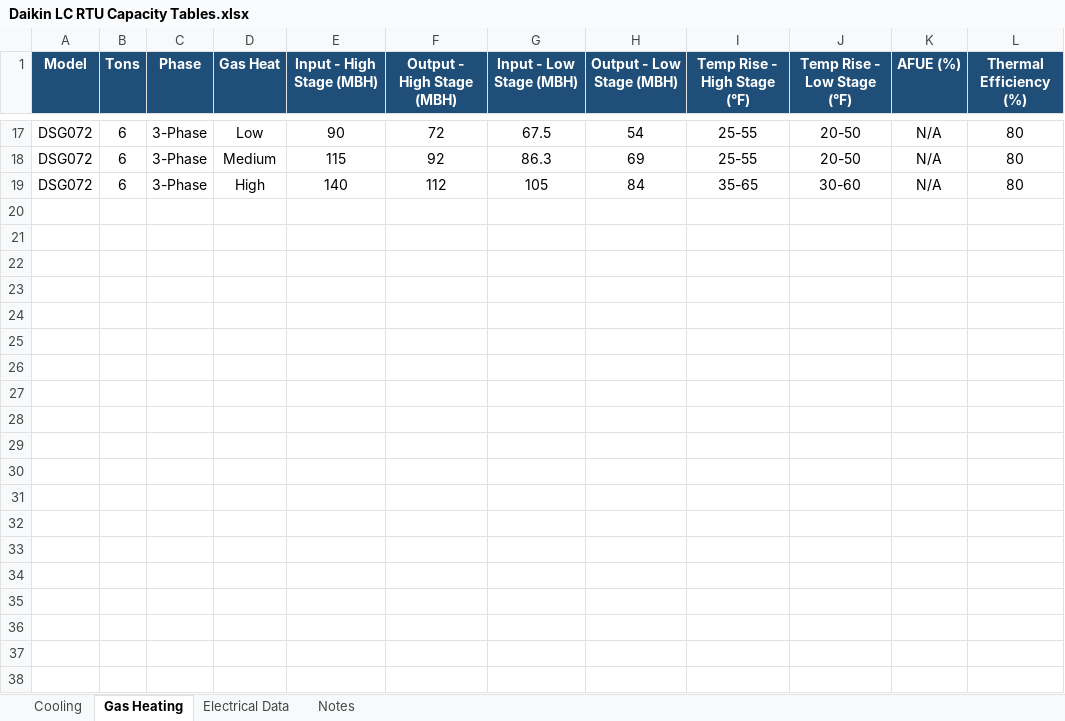
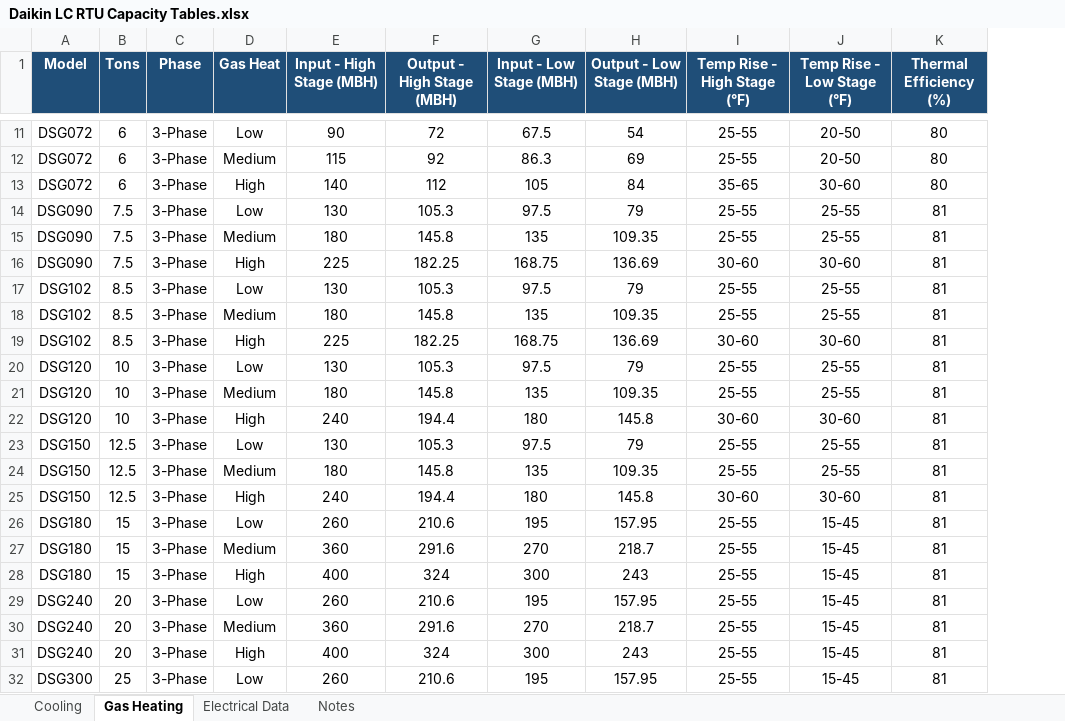
Before and after one commit to eacreel/hhpro-hvac, an Excel workbook: DATA/DATA FILES/Daikin LC RTU Capacity Tables.xlsx, sheet Gas Heating, drawn as a sheet; only a part is shown, gaps mark what is left out; values as stored, in another font and other column widths than the file's, no borders; removed rows and columns are numbered as before the commit, all else as after; the diff covers the shown part only; the diff names each change by its address in the sheet, - before the commit and + after, or states it on an @@ line.

```diff
--- a/DATA/DATA FILES/Daikin LC RTU Capacity Tables.xlsx (sheet Gas Heating)
+++ b/DATA/DATA FILES/Daikin LC RTU Capacity Tables.xlsx (sheet Gas Heating)
-column K (AFUE (%)), rows 17-19: all N/A
+row 14: DSG090 | 7.5 | 3-Phase | Low | 130 | 105.3 | 97.5 | 79 | 25-55 | 25-55 | 81
+row 15: DSG090 | 7.5 | 3-Phase | Medium | 180 | 145.8 | 135 | 109.35 | 25-55 | 25-55 | 81
+row 16: DSG090 | 7.5 | 3-Phase | High | 225 | 182.25 | 168.75 | 136.69 | 30-60 | 30-60 | 81
+row 17: DSG102 | 8.5 | 3-Phase | Low | 130 | 105.3 | 97.5 | 79 | 25-55 | 25-55 | 81
+row 18: DSG102 | 8.5 | 3-Phase | Medium | 180 | 145.8 | 135 | 109.35 | 25-55 | 25-55 | 81
+row 19: DSG102 | 8.5 | 3-Phase | High | 225 | 182.25 | 168.75 | 136.69 | 30-60 | 30-60 | 81
+row 20: DSG120 | 10 | 3-Phase | Low | 130 | 105.3 | 97.5 | 79 | 25-55 | 25-55 | 81
+row 21: DSG120 | 10 | 3-Phase | Medium | 180 | 145.8 | 135 | 109.35 | 25-55 | 25-55 | 81
+row 22: DSG120 | 10 | 3-Phase | High | 240 | 194.4 | 180 | 145.8 | 30-60 | 30-60 | 81
+row 23: DSG150 | 12.5 | 3-Phase | Low | 130 | 105.3 | 97.5 | 79 | 25-55 | 25-55 | 81
+row 24: DSG150 | 12.5 | 3-Phase | Medium | 180 | 145.8 | 135 | 109.35 | 25-55 | 25-55 | 81
+row 25: DSG150 | 12.5 | 3-Phase | High | 240 | 194.4 | 180 | 145.8 | 30-60 | 30-60 | 81
+row 26: DSG180 | 15 | 3-Phase | Low | 260 | 210.6 | 195 | 157.95 | 25-55 | 15-45 | 81
+row 27: DSG180 | 15 | 3-Phase | Medium | 360 | 291.6 | 270 | 218.7 | 25-55 | 15-45 | 81
+row 28: DSG180 | 15 | 3-Phase | High | 400 | 324 | 300 | 243 | 25-55 | 15-45 | 81
+row 29: DSG240 | 20 | 3-Phase | Low | 260 | 210.6 | 195 | 157.95 | 25-55 | 15-45 | 81
+row 30: DSG240 | 20 | 3-Phase | Medium | 360 | 291.6 | 270 | 218.7 | 25-55 | 15-45 | 81
+row 31: DSG240 | 20 | 3-Phase | High | 400 | 324 | 300 | 243 | 25-55 | 15-45 | 81
+row 32: DSG300 | 25 | 3-Phase | Low | 260 | 210.6 | 195 | 157.95 | 25-55 | 15-45 | 81
```
Also changed, not shown: 26 added rows and 6 removed rows elsewhere in this sheet, sheet Cooling, sheet Electrical Data, sheet Notes, 12 other files.
